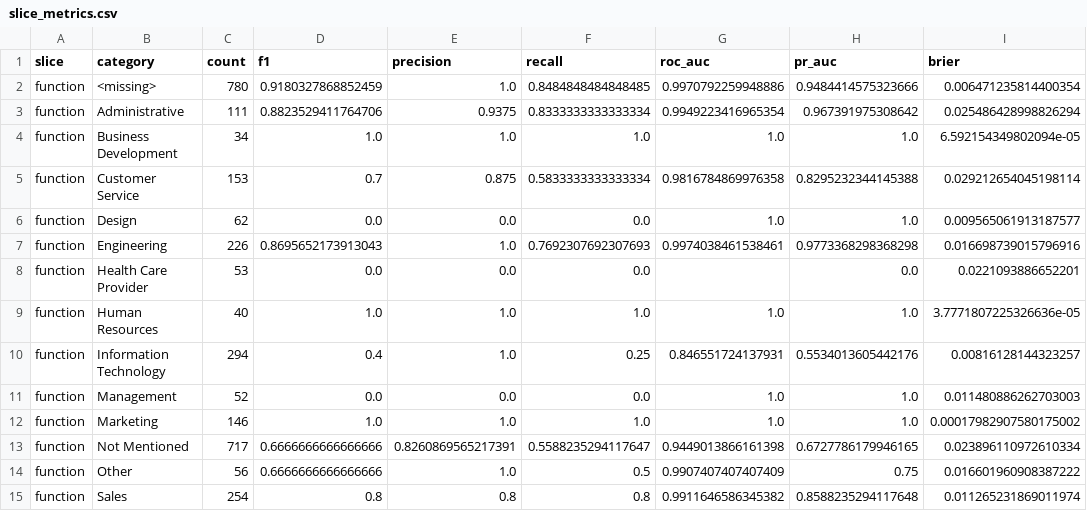
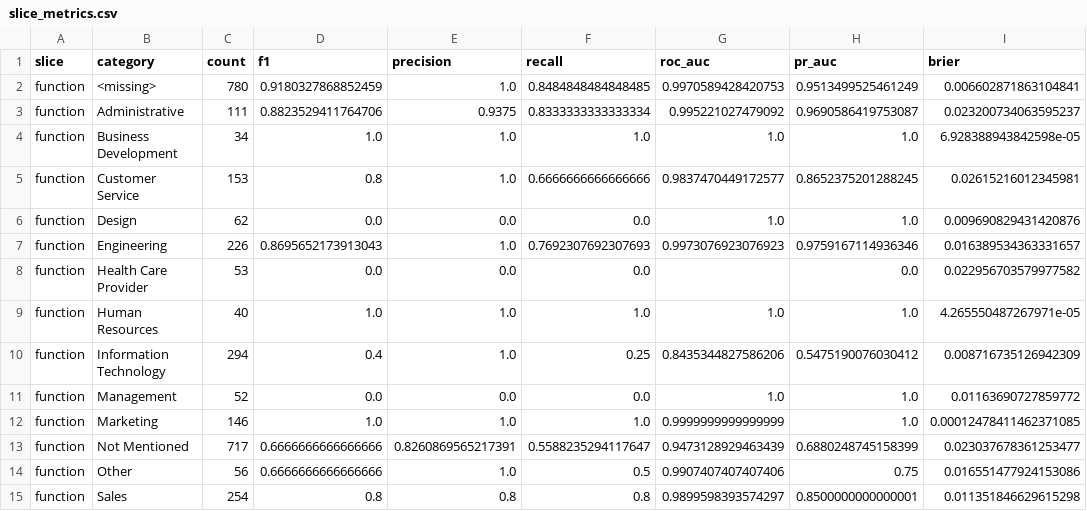
Before and after one commit to hoangsonww/Spot-the-Scam-AI-Job-Fraud, a CSV file: experiments/tables/slice_metrics.csv, drawn as a sheet.

```diff
--- a/experiments/tables/slice_metrics.csv
+++ b/experiments/tables/slice_metrics.csv
@@ -1,15 +1,15 @@
 slice,category,count,f1,precision,recall,roc_auc,pr_auc,brier
-function,<missing>,780,0.9180327868852459,1.0,0.8484848484848485,0.9970792259948886,0.9484414575323666,0.006471235814400354
-function,Administrative,111,0.8823529411764706,0.9375,0.8333333333333334,0.9949223416965354,0.967391975308642,0.025486428998826294
-function,Business Development,34,1.0,1.0,1.0,1.0,1.0,6.592154349802094e-05
-function,Customer Service,153,0.7,0.875,0.5833333333333334,0.9816784869976358,0.8295232344145388,0.029212654045198114
-function,Design,62,0.0,0.0,0.0,1.0,1.0,0.009565061913187577
-function,Engineering,226,0.8695652173913043,1.0,0.7692307692307693,0.9974038461538461,0.9773368298368298,0.016698739015796916
-function,Health Care Provider,53,0.0,0.0,0.0,,0.0,0.0221093886652201
-function,Human Resources,40,1.0,1.0,1.0,1.0,1.0,3.7771807225326636e-05
-function,Information Technology,294,0.4,1.0,0.25,0.846551724137931,0.5534013605442176,0.00816128144323257
-function,Management,52,0.0,0.0,0.0,1.0,1.0,0.011480886262703003
-function,Marketing,146,1.0,1.0,1.0,1.0,1.0,0.00017982907580175002
-function,Not Mentioned,717,0.6666666666666666,0.8260869565217391,0.5588235294117647,0.9449013866161398,0.6727786179946165,0.023896110972610334
-function,Other,56,0.6666666666666666,1.0,0.5,0.9907407407407409,0.75,0.016601960908387222
-function,Sales,254,0.8,0.8,0.8,0.9911646586345382,0.8588235294117648,0.011265231869011974
+function,<missing>,780,0.9180327868852459,1.0,0.8484848484848485,0.9970589428420753,0.9513499525461249,0.006602871863104841
+function,Administrative,111,0.8823529411764706,0.9375,0.8333333333333334,0.995221027479092,0.9690586419753087,0.023200734063595237
+function,Business Development,34,1.0,1.0,1.0,1.0,1.0,6.928388943842598e-05
+function,Customer Service,153,0.8,1.0,0.6666666666666666,0.9837470449172577,0.8652375201288245,0.02615216012345981
+function,Design,62,0.0,0.0,0.0,1.0,1.0,0.009690829431420876
+function,Engineering,226,0.8695652173913043,1.0,0.7692307692307693,0.9973076923076923,0.9759167114936346,0.016389534363331657
+function,Health Care Provider,53,0.0,0.0,0.0,,0.0,0.022956703579977582
+function,Human Resources,40,1.0,1.0,1.0,1.0,1.0,4.265550487267971e-05
+function,Information Technology,294,0.4,1.0,0.25,0.8435344827586206,0.5475190076030412,0.008716735126942309
+function,Management,52,0.0,0.0,0.0,1.0,1.0,0.01163690727859772
+function,Marketing,146,1.0,1.0,1.0,0.9999999999999999,1.0,0.00012478411462371085
+function,Not Mentioned,717,0.6666666666666666,0.8260869565217391,0.5588235294117647,0.9473128929463439,0.6880248745158399,0.023037678361253477
+function,Other,56,0.6666666666666666,1.0,0.5,0.9907407407407406,0.75,0.016551477924153086
+function,Sales,254,0.8,0.8,0.8,0.9899598393574297,0.8500000000000001,0.011351846629615298
```
Also changed, not shown: artifacts/test_predictions.csv, experiments/tables/benchmark_latency.csv, 27 other files.
